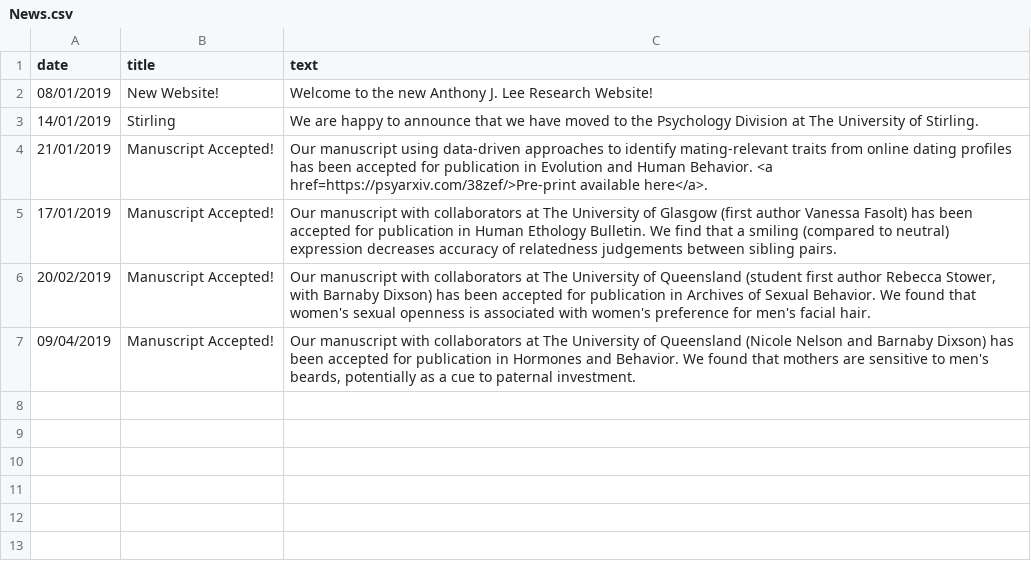
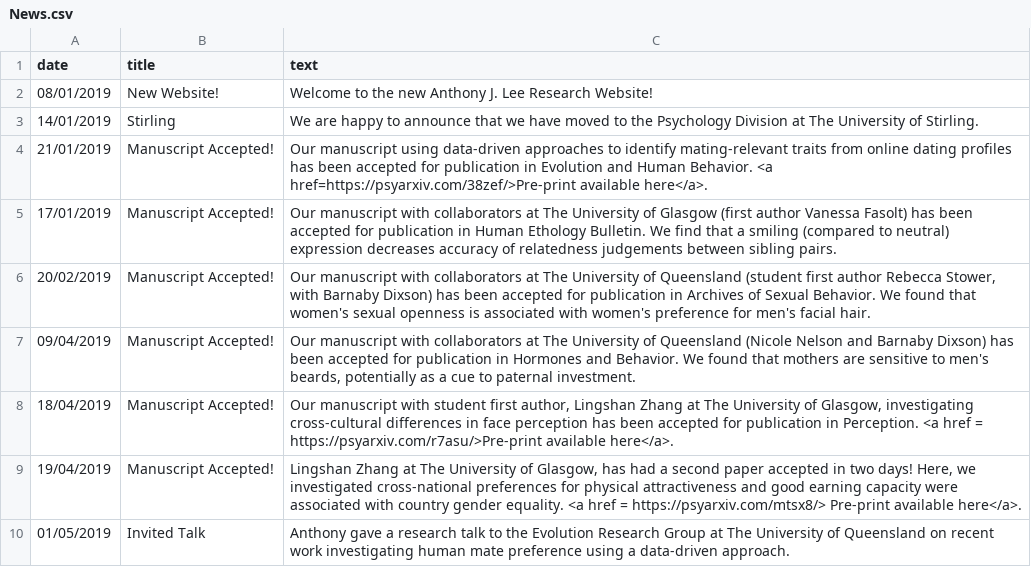
Before and after one commit to antlee53/antlee53.github.io, a CSV file: files/News.csv, drawn as a sheet.

```diff
--- a/files/News.csv
+++ b/files/News.csv
@@ -7 +7,4 @@ date,title,text
 09/04/2019,Manuscript Accepted!,"Our manuscript with collaborators at The University of Queensland (Nicole Nelson and Barnaby Dixson) has been accepted for publication in Hormones and Behavior. We found that mothers are sensitive to men's beards, potentially as a cue to paternal investment."
+18/04/2019,Manuscript Accepted!,"Our manuscript with student first author, Lingshan Zhang at The University of Glasgow, investigating cross-cultural differences in face perception has been accepted for publication in Perception. <a href = https://psyarxiv.com/r7asu/>Pre-print available here</a>."
+19/04/2019,Manuscript Accepted!,"Lingshan Zhang at The University of Glasgow, has had a second paper accepted in two days! Here, we investigated cross-national preferences for physical attractiveness and good earning capacity were associated with country gender equality. <a href = https://psyarxiv.com/mtsx8/> Pre-print available here</a>."
+01/05/2019,Invited Talk,Anthony gave a research talk to the Evolution Research Group at The University of Queensland on recent work investigating human mate preference using a data-driven approach.
```
Also changed, not shown: 2 other files.
